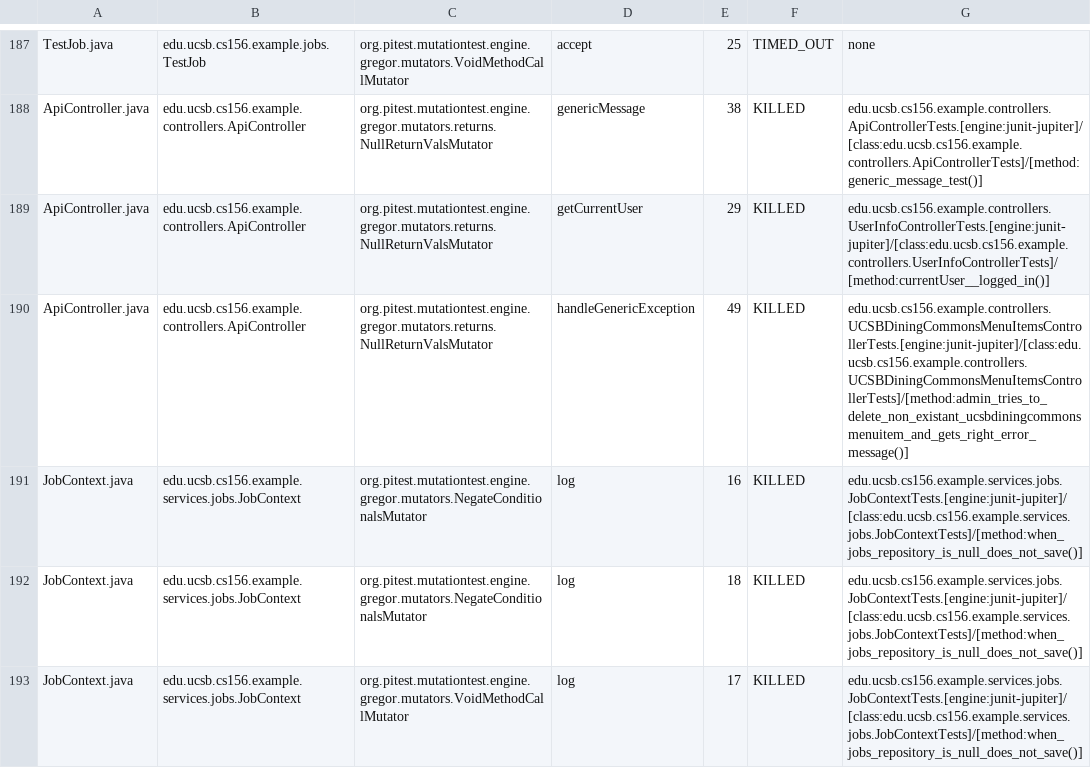
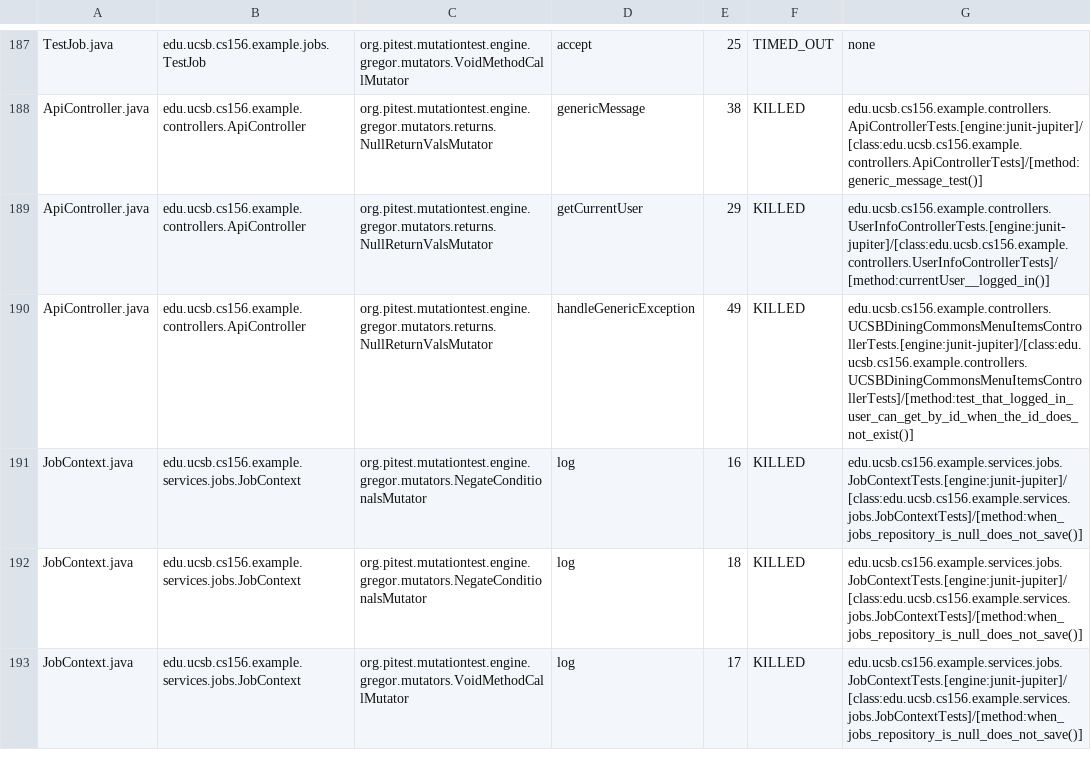
Before and after one commit to ucsb-cs156-s25/team02-s25-03, a CSV file: pitest/mutations.csv, drawn as a sheet; only a part is shown, gaps mark what is left out.

Commit message:
Deploying to gh-pages from @ ucsb-cs156-s25/team02-s25-03@f5521322c90b640d7fb15852eb7f2408a45794dc 🚀

```diff
--- a/pitest/mutations.csv
+++ b/pitest/mutations.csv
@@ -189,3 +189,3 @@ ApiController.java,edu.ucsb.cs156.example.controllers.ApiController,org.pitest.m
 ApiController.java,edu.ucsb.cs156.example.controllers.ApiController,org.pitest.mutationtest.engine.gregor.mutators.returns.NullReturnValsMutator,getCurrentUser,29,KILLED,edu.ucsb.cs156.example.controllers.UserInfoControllerTests.[engine:junit-jupiter]/[class:edu.ucsb.cs156.example.controllers.UserInfoControllerTests]/[method:currentUser__logged_in()]
-ApiController.java,edu.ucsb.cs156.example.controllers.ApiController,org.pitest.mutationtest.engine.gregor.mutators.returns.NullReturnValsMutator,handleGenericException,49,KILLED,edu.ucsb.cs156.example.controllers.UCSBDiningCommonsMenuItemsControllerTests.[engine:junit-jupiter]/[class:edu.ucsb.cs156.example.controllers.UCSBDiningCommonsMenuItemsControllerTests]/[method:admin_tries_to_delete_non_existant_ucsbdiningcommonsmenuitem_and_gets_right_error_message()]
+ApiController.java,edu.ucsb.cs156.example.controllers.ApiController,org.pitest.mutationtest.engine.gregor.mutators.returns.NullReturnValsMutator,handleGenericException,49,KILLED,edu.ucsb.cs156.example.controllers.UCSBDiningCommonsMenuItemsControllerTests.[engine:junit-jupiter]/[class:edu.ucsb.cs156.example.controllers.UCSBDiningCommonsMenuItemsControllerTests]/[method:test_that_logged_in_user_can_get_by_id_when_the_id_does_not_exist()]
 JobContext.java,edu.ucsb.cs156.example.services.jobs.JobContext,org.pitest.mutationtest.engine.gregor.mutators.NegateConditionalsMutator,log,16,KILLED,edu.ucsb.cs156.example.services.jobs.JobContextTests.[engine:junit-jupiter]/[class:edu.ucsb.cs156.example.services.jobs.JobContextTests]/[method:when_jobs_repository_is_null_does_not_save()]
```
Also changed, not shown: 21 other files.
